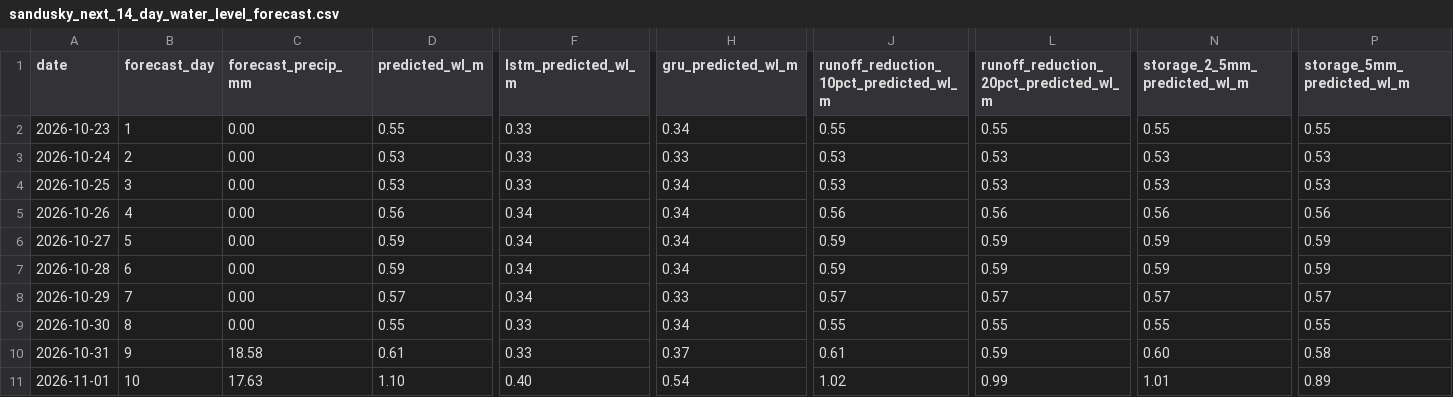
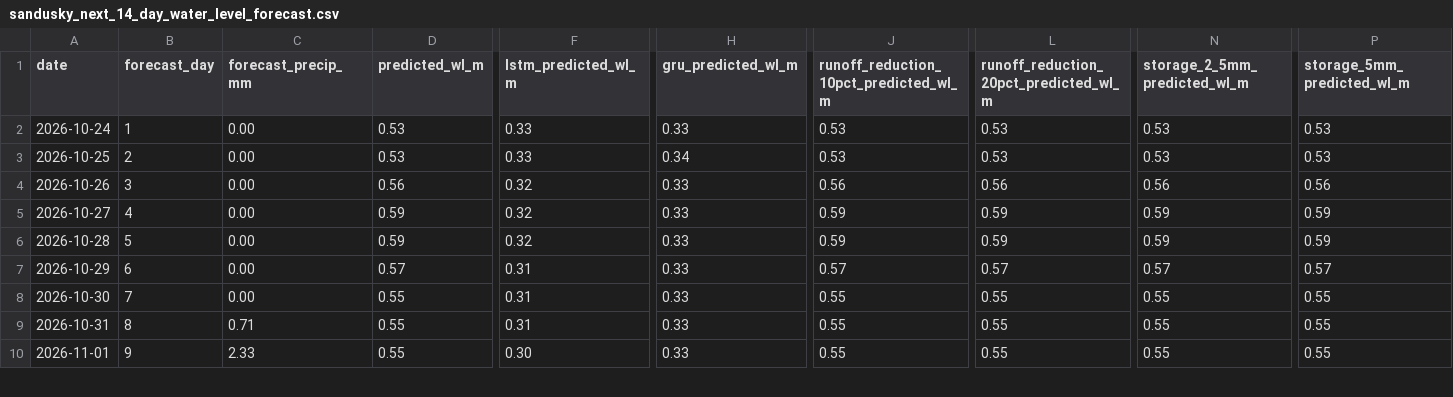
Before and after one commit to Babakd92/flood_ml, a CSV file: sandusky_next_14_day_water_level_forecast.csv, drawn as a sheet; only a part is shown, gaps mark what is left out; removed rows and columns are numbered as before the commit, all else as after; rows hold the shown columns only; the diff covers the shown part only; the diff names each change by its address in the sheet, - before the commit and + after, or states it on an @@ line.

```diff
--- a/sandusky_next_14_day_water_level_forecast.csv
+++ b/sandusky_next_14_day_water_level_forecast.csv
-row 2: 2026-10-23 | 1 | 0.00 | 0.55 | 0.33 | 0.34 | 0.55 | 0.55 | 0.55 | 0.55
-B2 (forecast_day): 2
+B2 (forecast_day): 1
-B3 (forecast_day): 3
+B3 (forecast_day): 2
-B4 (forecast_day): 4
+B4 (forecast_day): 3
-F4:F6 (lstm_predicted_wl_m): 0.34
+F4:F6 (lstm_predicted_wl_m): 0.32
-H4:H6 (gru_predicted_wl_m): 0.34
+H4:H6 (gru_predicted_wl_m): 0.33
-B5 (forecast_day): 5
+B5 (forecast_day): 4
-B6 (forecast_day): 6
+B6 (forecast_day): 5
-B7 (forecast_day): 7
+B7 (forecast_day): 6
-F7 (lstm_predicted_wl_m): 0.34
+F7 (lstm_predicted_wl_m): 0.31
-B8 (forecast_day): 8
+B8 (forecast_day): 7
-F8:F9 (lstm_predicted_wl_m): 0.33
+F8:F9 (lstm_predicted_wl_m): 0.31
-H8 (gru_predicted_wl_m): 0.34
+H8 (gru_predicted_wl_m): 0.33
-B9 (forecast_day): 9
+B9 (forecast_day): 8
-C9 (forecast_precip_mm): 18.58
+C9 (forecast_precip_mm): 0.71
-D9 (predicted_wl_m): 0.61
+D9 (predicted_wl_m): 0.55
-H9 (gru_predicted_wl_m): 0.37
+H9 (gru_predicted_wl_m): 0.33
-J9: 0.61
+J9: 0.55
-L9: 0.59
+L9: 0.55
-N9 (storage_2_5mm_predicted_wl_m): 0.60
+N9 (storage_2_5mm_predicted_wl_m): 0.55
-P9 (storage_5mm_predicted_wl_m): 0.58
+P9 (storage_5mm_predicted_wl_m): 0.55
-B10 (forecast_day): 10
+B10 (forecast_day): 9
-C10 (forecast_precip_mm): 17.63
+C10 (forecast_precip_mm): 2.33
-D10 (predicted_wl_m): 1.10
+D10 (predicted_wl_m): 0.55
-F10 (lstm_predicted_wl_m): 0.40
+F10 (lstm_predicted_wl_m): 0.30
-H10 (gru_predicted_wl_m): 0.54
+H10 (gru_predicted_wl_m): 0.33
-J10: 1.02
+J10: 0.55
-L10: 0.99
+L10: 0.55
-N10 (storage_2_5mm_predicted_wl_m): 1.01
+N10 (storage_2_5mm_predicted_wl_m): 0.55
-P10 (storage_5mm_predicted_wl_m): 0.89
+P10 (storage_5mm_predicted_wl_m): 0.55
```
Also changed, not shown: 1 added row and 36 edited cells elsewhere in this file, huron_next_14_day_water_level_forecast.csv, huron_open_meteo_basin_average_precipitation.csv, 16 other files.
